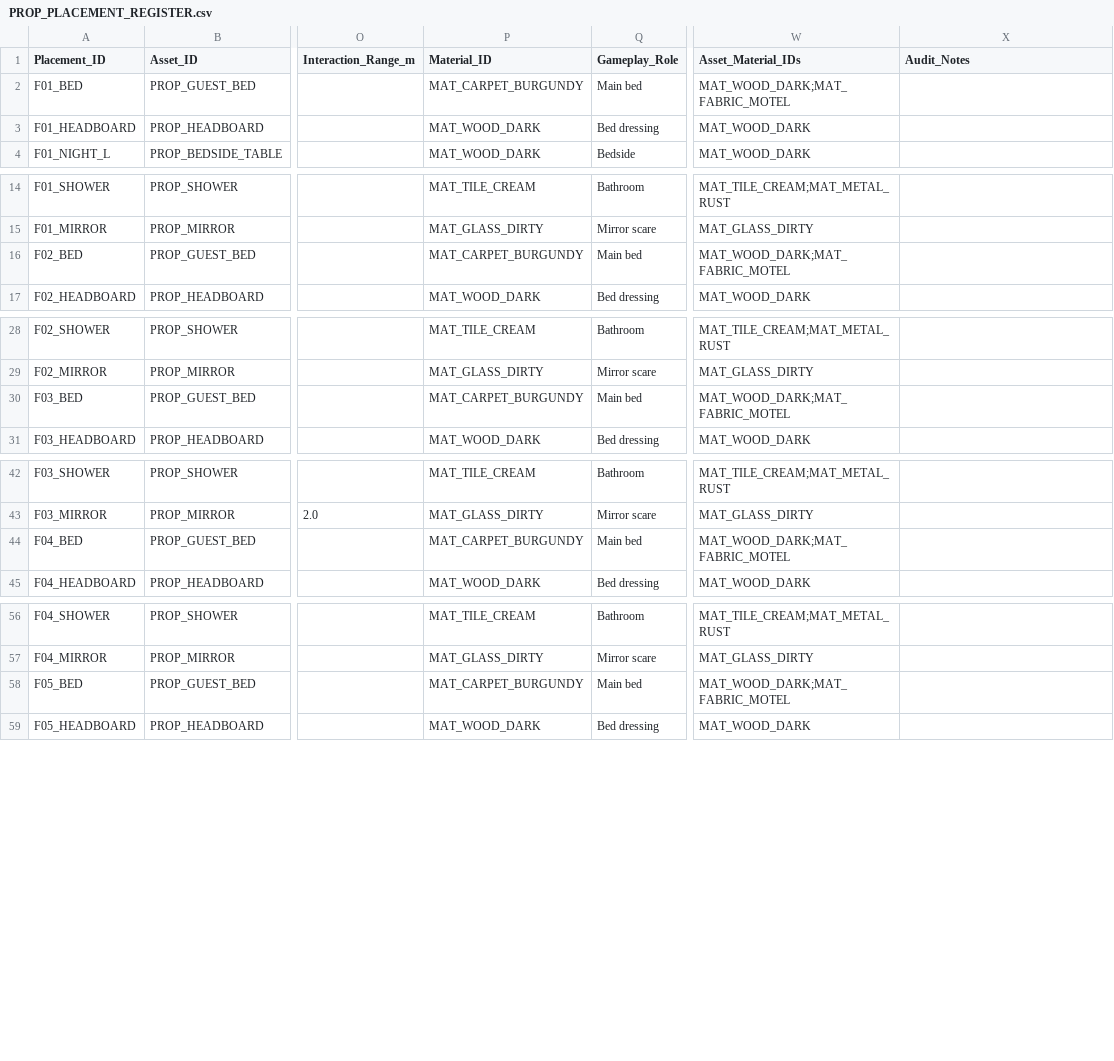
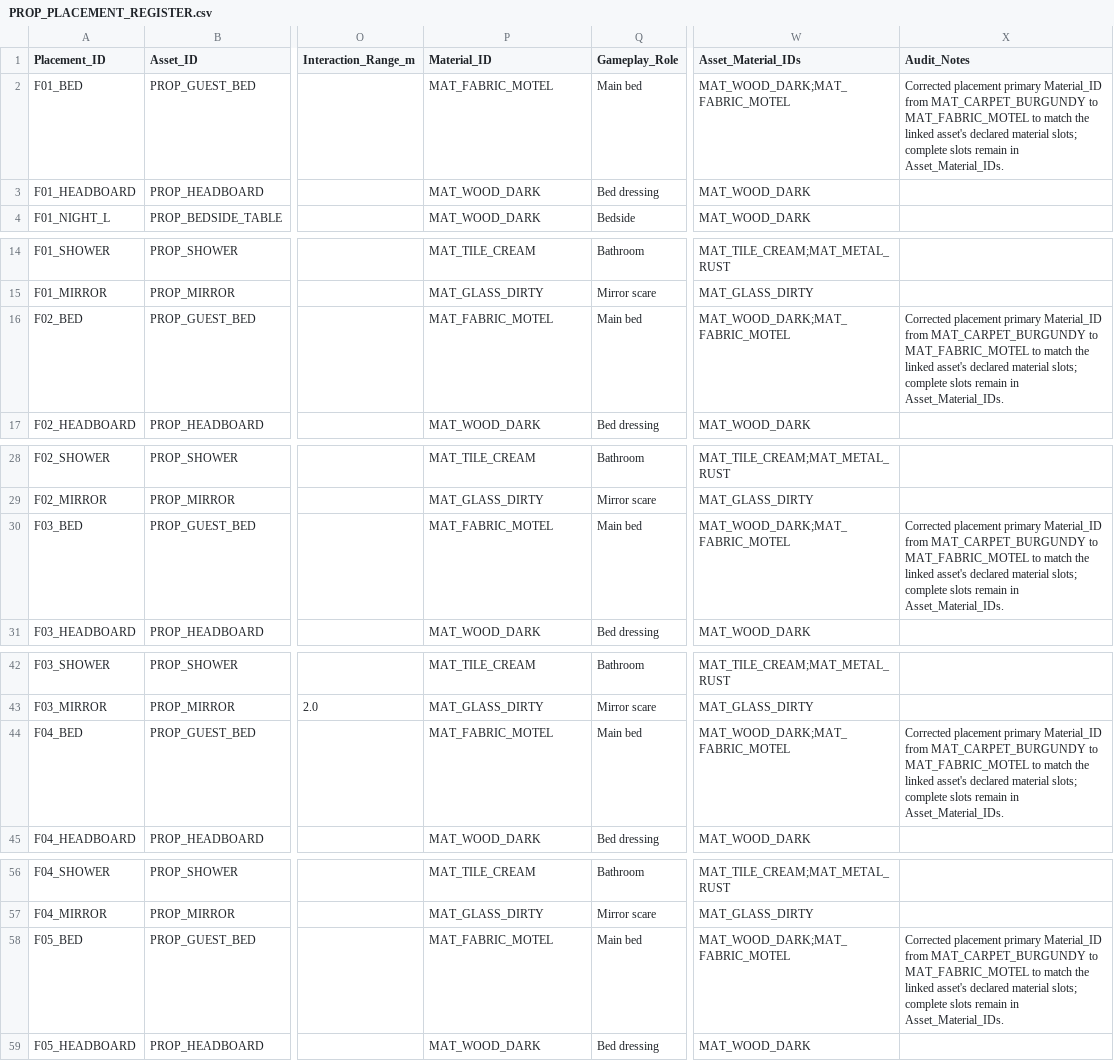
Before and after one commit to Haigone/UEFN-w-Kavasaki, a CSV file: Horror Motel Fable/PROP_PLACEMENT_REGISTER.csv, drawn as a sheet; only a part is shown, gaps mark what is left out; the diff covers the shown part only; the diff names each change by its address in the sheet, - before the commit and + after, or states it on an @@ line.

Commit message:
Correct placement primary material assignments to linked assets

```diff
--- a/Horror Motel Fable/PROP_PLACEMENT_REGISTER.csv
+++ b/Horror Motel Fable/PROP_PLACEMENT_REGISTER.csv
-P2 (Material_ID): MAT_CARPET_BURGUNDY
+P2 (Material_ID): MAT_FABRIC_MOTEL
-X2 (Audit_Notes): (empty)
+X2 (Audit_Notes): Corrected placement primary Material_ID from MAT_CARPET_BURGUNDY to MAT_FABRIC_MOTEL to match the linked asset's declared material slots; complete slots remain in Asset_Material_IDs.
-P16 (Material_ID): MAT_CARPET_BURGUNDY
+P16 (Material_ID): MAT_FABRIC_MOTEL
-X16 (Audit_Notes): (empty)
+X16 (Audit_Notes): Corrected placement primary Material_ID from MAT_CARPET_BURGUNDY to MAT_FABRIC_MOTEL to match the linked asset's declared material slots; complete slots remain in Asset_Material_IDs.
-P30 (Material_ID): MAT_CARPET_BURGUNDY
+P30 (Material_ID): MAT_FABRIC_MOTEL
-X30 (Audit_Notes): (empty)
+X30 (Audit_Notes): Corrected placement primary Material_ID from MAT_CARPET_BURGUNDY to MAT_FABRIC_MOTEL to match the linked asset's declared material slots; complete slots remain in Asset_Material_IDs.
-P44 (Material_ID): MAT_CARPET_BURGUNDY
+P44 (Material_ID): MAT_FABRIC_MOTEL
-X44 (Audit_Notes): (empty)
+X44 (Audit_Notes): Corrected placement primary Material_ID from MAT_CARPET_BURGUNDY to MAT_FABRIC_MOTEL to match the linked asset's declared material slots; complete slots remain in Asset_Material_IDs.
-P58 (Material_ID): MAT_CARPET_BURGUNDY
+P58 (Material_ID): MAT_FABRIC_MOTEL
-X58 (Audit_Notes): (empty)
+X58 (Audit_Notes): Corrected placement primary Material_ID from MAT_CARPET_BURGUNDY to MAT_FABRIC_MOTEL to match the linked asset's declared material slots; complete slots remain in Asset_Material_IDs.
```
Also changed, not shown: 20 edited cells elsewhere in this file.
